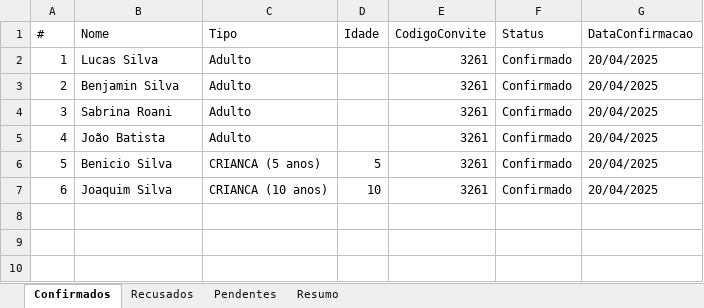
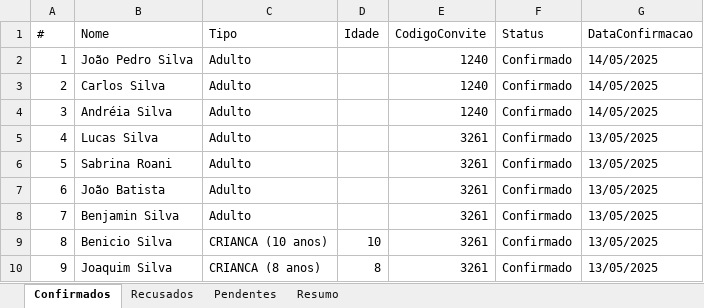
Before and after one commit to fulano-dev/graduation-invitation, an Excel workbook: graduation-api/convidados_confirmados.xlsx, sheet Confirmados, drawn as a sheet; values as stored, in another font and other column widths than the file's, no borders; removed rows and columns are numbered as before the commit, all else as after; the diff names each change by its address in the sheet, - before the commit and + after, or states it on an @@ line.

```diff
--- a/graduation-api/convidados_confirmados.xlsx (sheet Confirmados)
+++ b/graduation-api/convidados_confirmados.xlsx (sheet Confirmados)
+row 2: 1 | João Pedro Silva | Adulto |  | 1240 | Confirmado | 14/05/2025
+row 3: 2 | Carlos Silva | Adulto |  | 1240 | Confirmado | 14/05/2025
+row 4: 3 | Andréia Silva | Adulto |  | 1240 | Confirmado | 14/05/2025
@@ column A (#) renumbered from row 5 down @@
-G5 (DataConfirmacao): 20/04/2025
+G5 (DataConfirmacao): 13/05/2025
-row 3: 2 | Benjamin Silva | Adulto |  | 3261 | Confirmado | 20/04/2025
-G6:G7 (DataConfirmacao): 20/04/2025
+G6:G7 (DataConfirmacao): 13/05/2025
+row 8: 7 | Benjamin Silva | Adulto |  | 3261 | Confirmado | 13/05/2025
-C9 (Tipo): CRIANCA (5 anos)
+C9 (Tipo): CRIANCA (10 anos)
-D9 (Idade): 5
+D9 (Idade): 10
-G9:G10 (DataConfirmacao): 20/04/2025
+G9:G10 (DataConfirmacao): 13/05/2025
-C10 (Tipo): CRIANCA (10 anos)
+C10 (Tipo): CRIANCA (8 anos)
-D10 (Idade): 10
+D10 (Idade): 8
```
Also changed, not shown: sheet Pendentes, sheet Resumo, 4 other files.
